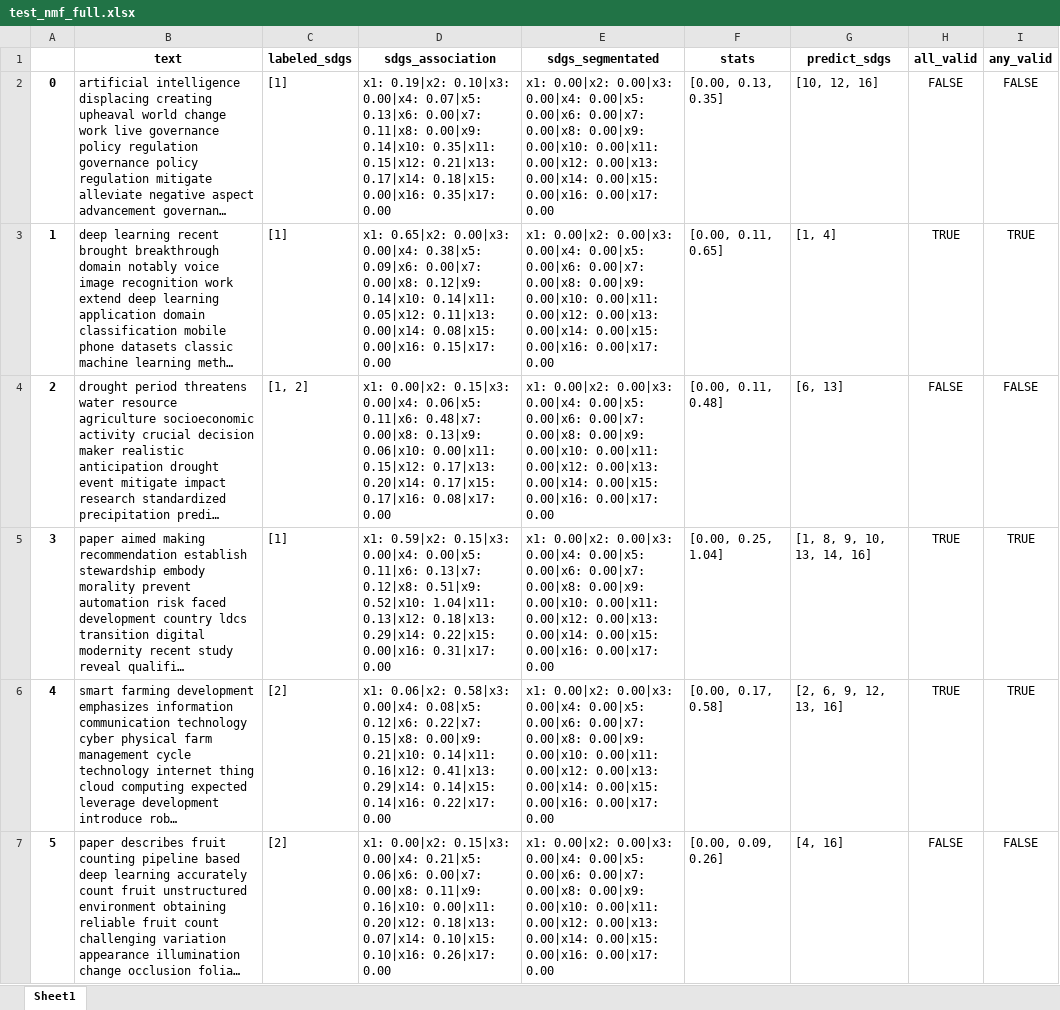
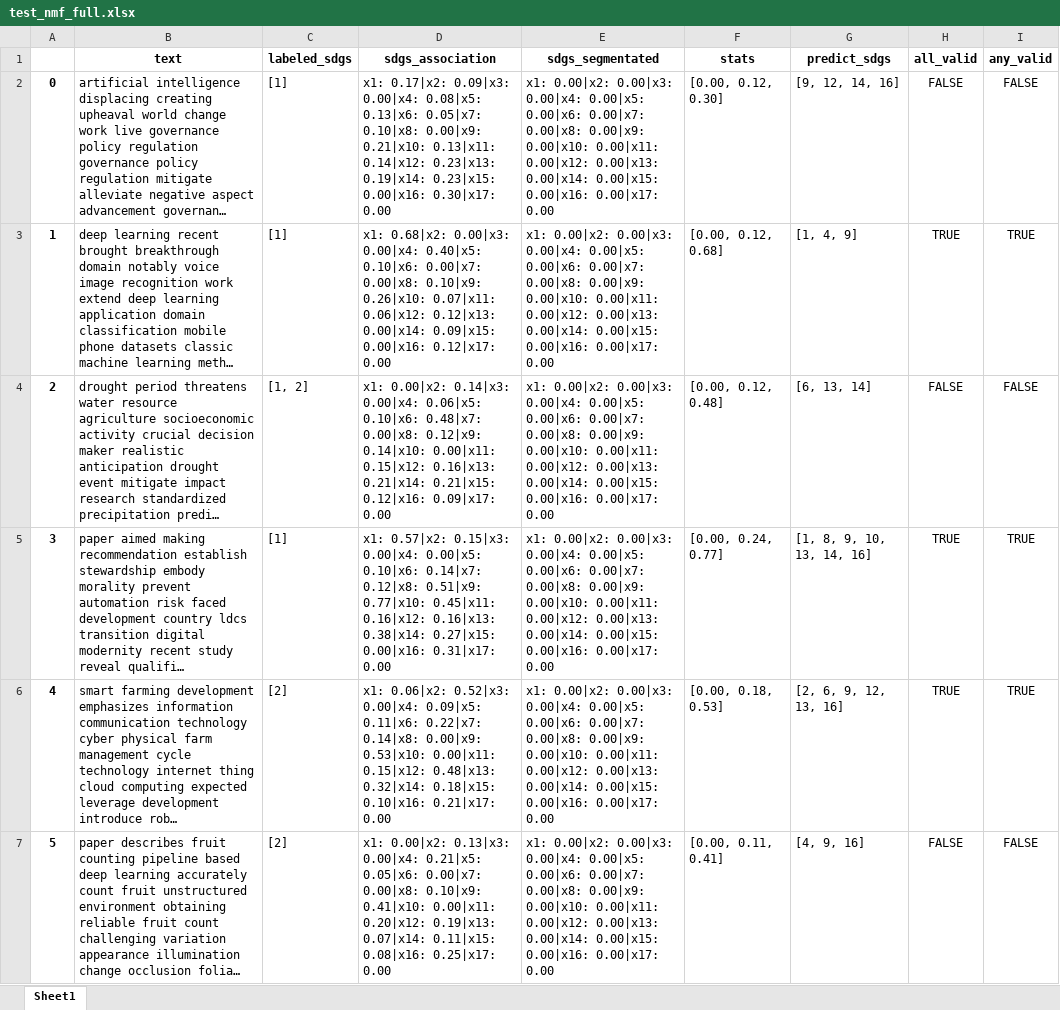
Before and after one commit to alsanron/NLP-SDGs_Classificator, an Excel workbook: Project_python/out/NMF/test_nmf_full.xlsx, sheet Sheet1, drawn as a sheet; only a part is shown; long unchanged cells end in …; values as stored, in another font and other column widths than the file's, no borders; the diff covers the shown part only; the diff names each change by its address in the sheet, - before the commit and + after, or states it on an @@ line.

```diff
--- a/Project_python/out/NMF/test_nmf_full.xlsx (sheet Sheet1)
+++ b/Project_python/out/NMF/test_nmf_full.xlsx (sheet Sheet1)
-D2 (sdgs_association): x1: 0.19|x2: 0.10|x3: 0.00|x4: 0.07|x5: 0.13|x6: 0.00|x7: 0.11|x8: 0.00|x9: 0.14|x10: 0.35|x11: 0.15|x12: 0.21|x13: 0.17|x14: 0.18|x15: 0.00|x16: 0.35|x17: 0.00
+D2 (sdgs_association): x1: 0.17|x2: 0.09|x3: 0.00|x4: 0.08|x5: 0.13|x6: 0.05|x7: 0.10|x8: 0.00|x9: 0.21|x10: 0.13|x11: 0.14|x12: 0.23|x13: 0.19|x14: 0.23|x15: 0.00|x16: 0.30|x17: 0.00
-F2 (stats): [0.00, 0.13, 0.35]
+F2 (stats): [0.00, 0.12, 0.30]
-G2 (predict_sdgs): [10, 12, 16]
+G2 (predict_sdgs): [9, 12, 14, 16]
-D3 (sdgs_association): x1: 0.65|x2: 0.00|x3: 0.00|x4: 0.38|x5: 0.09|x6: 0.00|x7: 0.00|x8: 0.12|x9: 0.14|x10: 0.14|x11: 0.05|x12: 0.11|x13: 0.00|x14: 0.08|x15: 0.00|x16: 0.15|x17: 0.00
+D3 (sdgs_association): x1: 0.68|x2: 0.00|x3: 0.00|x4: 0.40|x5: 0.10|x6: 0.00|x7: 0.00|x8: 0.10|x9: 0.26|x10: 0.07|x11: 0.06|x12: 0.12|x13: 0.00|x14: 0.09|x15: 0.00|x16: 0.12|x17: 0.00
-F3 (stats): [0.00, 0.11, 0.65]
+F3 (stats): [0.00, 0.12, 0.68]
-G3 (predict_sdgs): [1, 4]
+G3 (predict_sdgs): [1, 4, 9]
-D4 (sdgs_association): x1: 0.00|x2: 0.15|x3: 0.00|x4: 0.06|x5: 0.11|x6: 0.48|x7: 0.00|x8: 0.13|x9: 0.06|x10: 0.00|x11: 0.15|x12: 0.17|x13: 0.20|x14: 0.17|x15: 0.17|x16: 0.08|x17: 0.00
+D4 (sdgs_association): x1: 0.00|x2: 0.14|x3: 0.00|x4: 0.06|x5: 0.10|x6: 0.48|x7: 0.00|x8: 0.12|x9: 0.14|x10: 0.00|x11: 0.15|x12: 0.16|x13: 0.21|x14: 0.21|x15: 0.12|x16: 0.09|x17: 0.00
-F4 (stats): [0.00, 0.11, 0.48]
+F4 (stats): [0.00, 0.12, 0.48]
-G4 (predict_sdgs): [6, 13]
+G4 (predict_sdgs): [6, 13, 14]
-D5 (sdgs_association): x1: 0.59|x2: 0.15|x3: 0.00|x4: 0.00|x5: 0.11|x6: 0.13|x7: 0.12|x8: 0.51|x9: 0.52|x10: 1.04|x11: 0.13|x12: 0.18|x13: 0.29|x14: 0.22|x15: 0.00|x16: 0.31|x17:…
+D5 (sdgs_association): x1: 0.57|x2: 0.15|x3: 0.00|x4: 0.00|x5: 0.10|x6: 0.14|x7: 0.12|x8: 0.51|x9: 0.77|x10: 0.45|x11: 0.16|x12: 0.16|x13: 0.38|x14: 0.27|x15: 0.00|x16: 0.31|x17:…
-F5 (stats): [0.00, 0.25, 1.04]
+F5 (stats): [0.00, 0.24, 0.77]
-D6 (sdgs_association): x1: 0.06|x2: 0.58|x3: 0.00|x4: 0.08|x5: 0.12|x6: 0.22|x7: 0.15|x8: 0.00|x9: 0.21|x10: 0.14|x11: 0.16|x12: 0.41|x13: 0.29|x14: 0.14|x15: 0.14|x16: 0.22|x17: 0.00
+D6 (sdgs_association): x1: 0.06|x2: 0.52|x3: 0.00|x4: 0.09|x5: 0.11|x6: 0.22|x7: 0.14|x8: 0.00|x9: 0.53|x10: 0.00|x11: 0.15|x12: 0.48|x13: 0.32|x14: 0.18|x15: 0.10|x16: 0.21|x17: 0.00
-F6 (stats): [0.00, 0.17, 0.58]
+F6 (stats): [0.00, 0.18, 0.53]
-D7 (sdgs_association): x1: 0.00|x2: 0.15|x3: 0.00|x4: 0.21|x5: 0.06|x6: 0.00|x7: 0.00|x8: 0.11|x9: 0.16|x10: 0.00|x11: 0.20|x12: 0.18|x13: 0.07|x14: 0.10|x15: 0.10|x16: 0.26|x17: 0.00
+D7 (sdgs_association): x1: 0.00|x2: 0.13|x3: 0.00|x4: 0.21|x5: 0.05|x6: 0.00|x7: 0.00|x8: 0.10|x9: 0.41|x10: 0.00|x11: 0.20|x12: 0.19|x13: 0.07|x14: 0.11|x15: 0.08|x16: 0.25|x17: 0.00
-F7 (stats): [0.00, 0.09, 0.26]
+F7 (stats): [0.00, 0.11, 0.41]
-G7 (predict_sdgs): [4, 16]
+G7 (predict_sdgs): [4, 9, 16]
```
Also changed, not shown: 484 edited cells elsewhere in this sheet, Project_python/out/LDA/out_optimization.xlsx, Project_python/out/LDA/test.xlsx, 51 other files.
